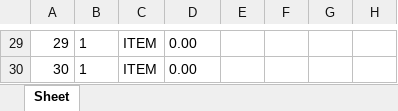
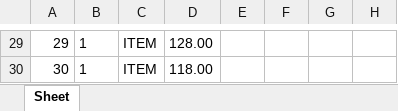
Before and after one commit to devMatheusLima/carga_contas_ap_adiantamento, an Excel workbook: Plan_Contas_AP_ADIANTAMENTO_LINE_20220331_GOLIVE.xlsx, sheet Sheet, drawn as a sheet; only a part is shown, gaps mark what is left out; values as stored, in another font and other column widths than the file's, no borders; the diff covers the shown part only; the diff names each change by its address in the sheet, - before the commit and + after, or states it on an @@ line.

```diff
--- a/Plan_Contas_AP_ADIANTAMENTO_LINE_20220331_GOLIVE.xlsx (sheet Sheet)
+++ b/Plan_Contas_AP_ADIANTAMENTO_LINE_20220331_GOLIVE.xlsx (sheet Sheet)
-D29: 0.00
+D29: 128.00
-D30: 0.00
+D30: 118.00
```
Also changed, not shown: other rows of this sheet, Plan_Contas_AP_ADIANTAMENTO_HEADER_20220331_GOLIVE.xlsx, 8 other files.
